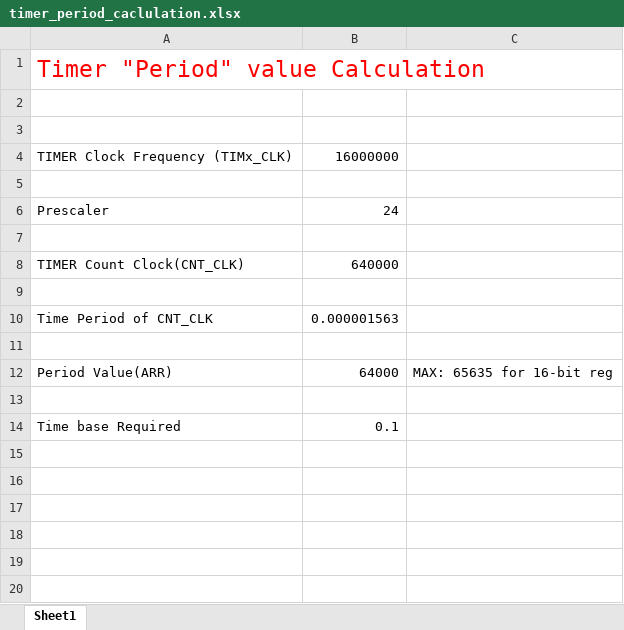
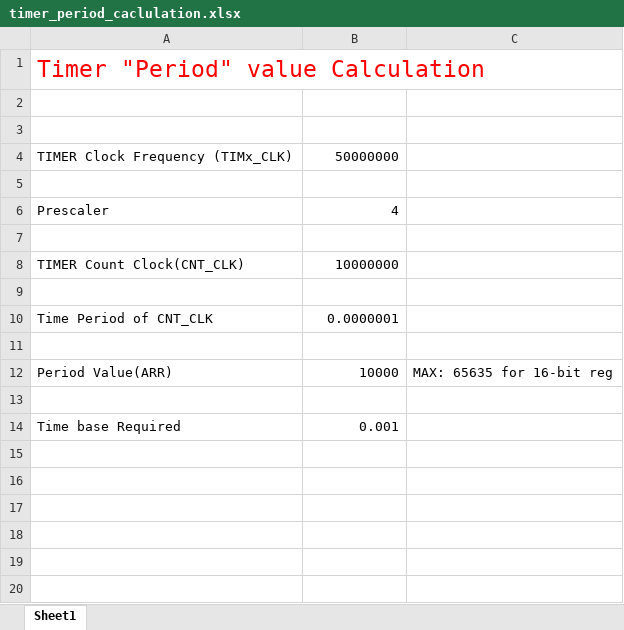
Before and after one commit to ramkumarkoppu/ESW, an Excel workbook: Docs/Common/timer_period_caclulation.xlsx, sheet Sheet1, drawn as a sheet; only a part is shown; values as stored, in another font and other column widths than the file's, no borders; the diff names each change by its address in the sheet, - before the commit and + after, or states it on an @@ line.

Commit message:
PWM Timer 4 Channels with various duty cycles.

```diff
--- a/Docs/Common/timer_period_caclulation.xlsx (sheet Sheet1)
+++ b/Docs/Common/timer_period_caclulation.xlsx (sheet Sheet1)
-B4: 16000000
+B4: 50000000
-B6: 24
+B6: 4
-B8: 640000
+B8: 10000000
-B10: 0.000001563
+B10: 0.0000001
-B12: 64000
+B12: 10000
-B14: 0.1
+B14: 0.001
```
Also changed, not shown: 15 other files.
